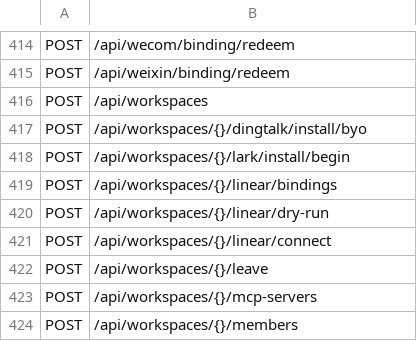
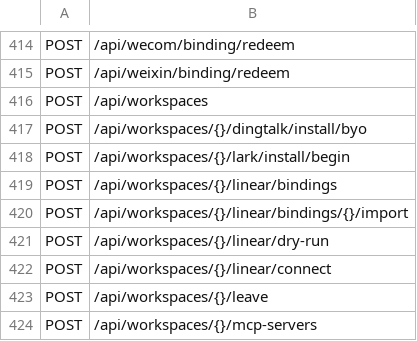
Before and after one commit to alexj11324/Cordy, a TSV file: server-rs/route-contract/routes.tsv, drawn as a sheet; only a part is shown, gaps mark what is left out; the shorter side is filled out with more unchanged rows; the diff names each change by its address in the sheet, - before the commit and + after, or states it on an @@ line.

Commit message:
feat(linear): add leased pull and import worker

```diff
--- a/server-rs/route-contract/routes.tsv
+++ b/server-rs/route-contract/routes.tsv
+row 420: POST | /api/workspaces/{}/linear/bindings/{}/import
```
Also changed, not shown: 33 other files.
